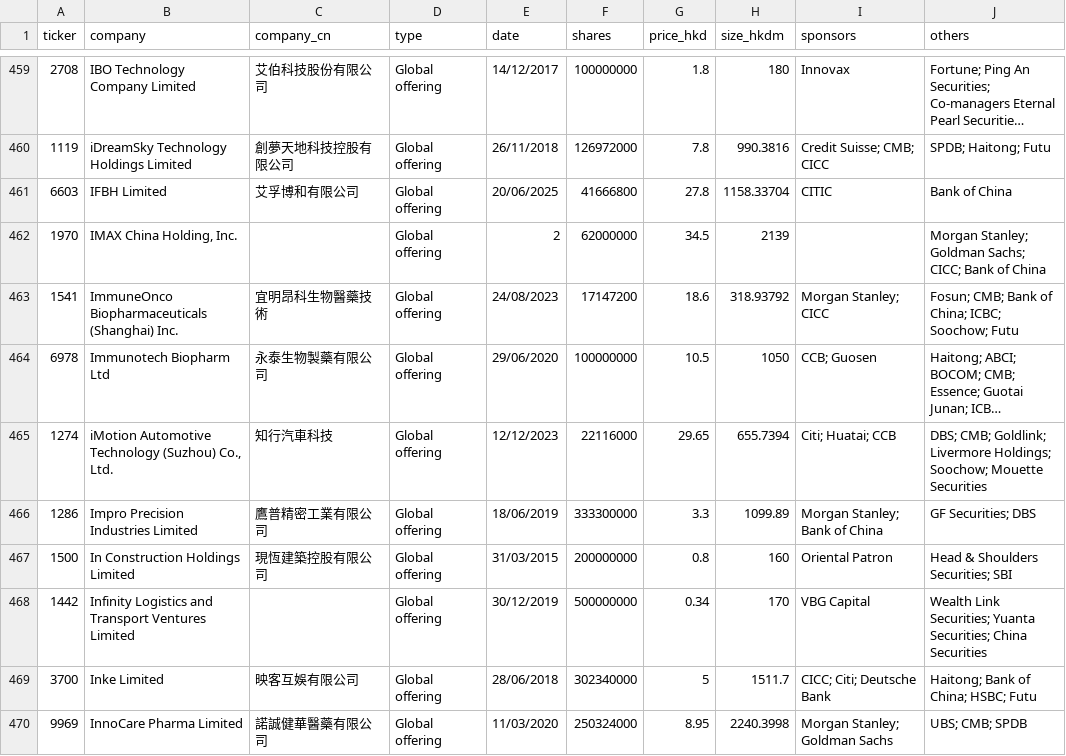
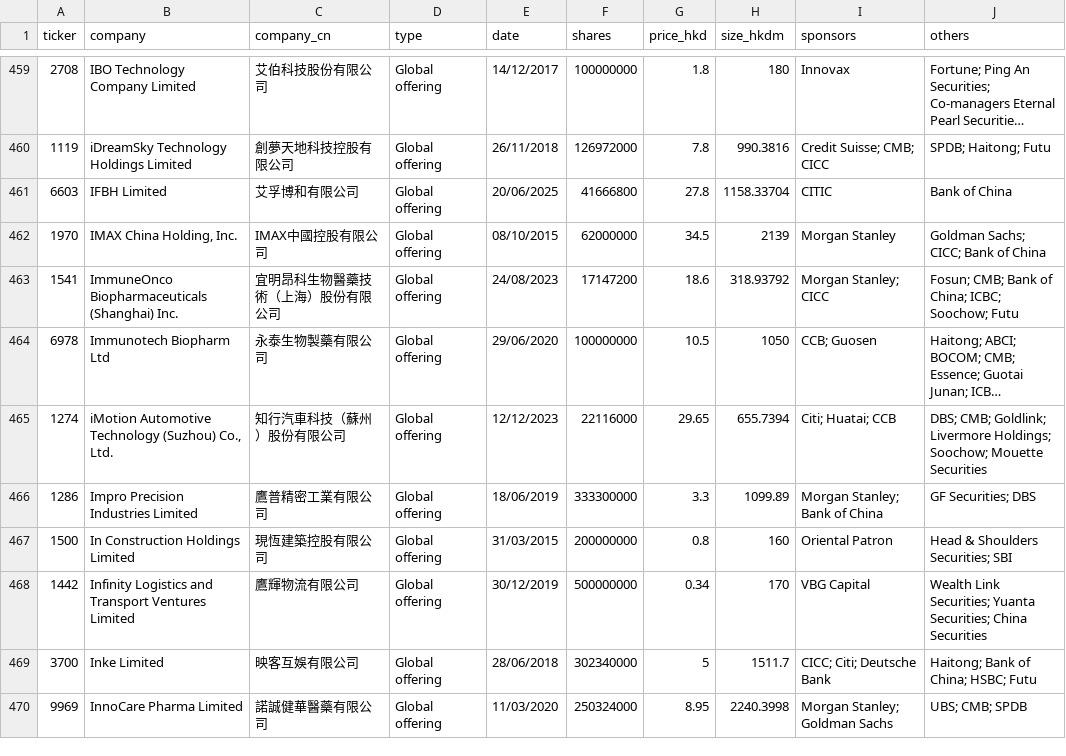
Before and after one commit to bearhedge/DD-Owl, a CSV file: ddowl/public/baseline-enriched.csv, drawn as a sheet; only a part is shown, gaps mark what is left out; long unchanged cells end in …; the diff covers the shown part only; the diff names each change by its address in the sheet, - before the commit and + after, or states it on an @@ line.

```diff
--- a/ddowl/public/baseline-enriched.csv
+++ b/ddowl/public/baseline-enriched.csv
-C462 (company_cn): (empty)
+C462 (company_cn): IMAX中國控股有限公司
-E462 (date): 2
+E462 (date): 08/10/2015
-I462 (sponsors): (empty)
+I462 (sponsors): Morgan Stanley
-J462 (others): Morgan Stanley; Goldman Sachs; CICC; Bank of China
+J462 (others): Goldman Sachs; CICC; Bank of China
-C463 (company_cn): 宜明昂科生物醫藥技術
+C463 (company_cn): 宜明昂科生物醫藥技術（上海）股份有限公司
-C465 (company_cn): 知行汽車科技
+C465 (company_cn): 知行汽車科技（蘇州）股份有限公司
-C468 (company_cn): (empty)
+C468 (company_cn): 鷹輝物流有限公司
```
Also changed, not shown: 180 edited cells elsewhere in this file, 4 other files.
